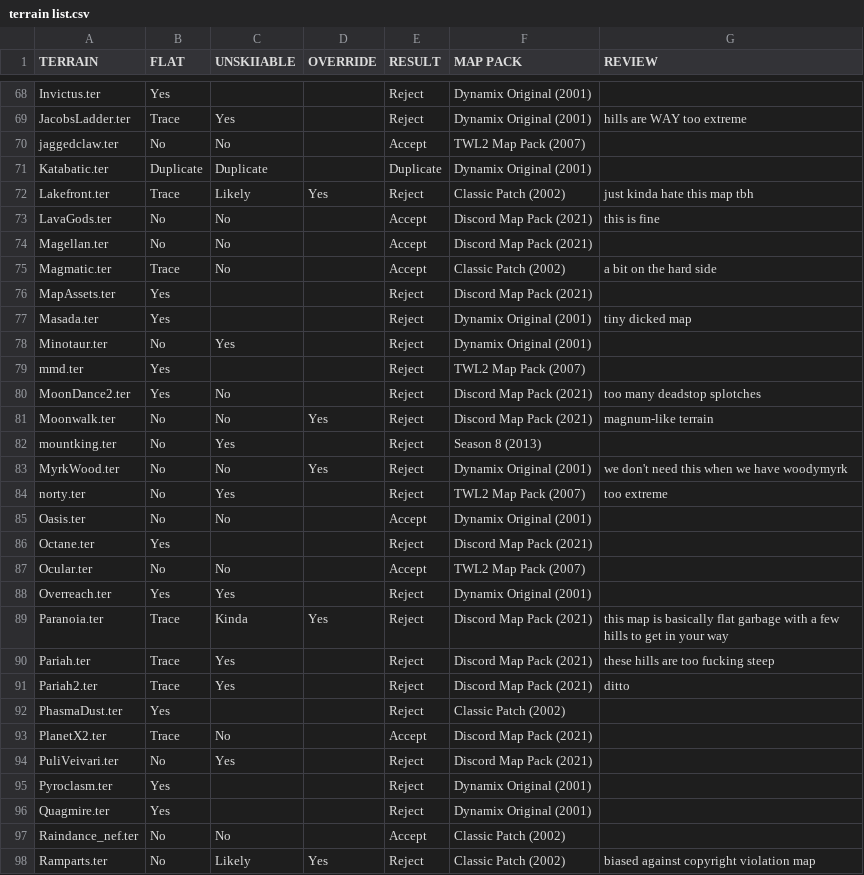
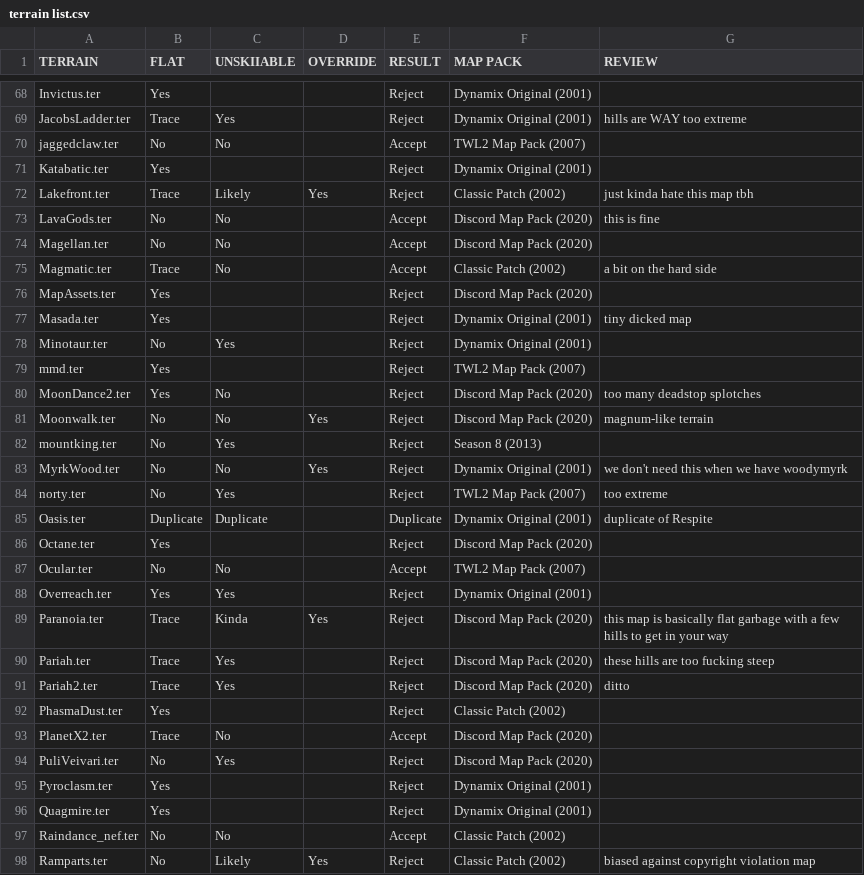
Before and after one commit to redshifter/tribes2works, a CSV file: skifree/other/terrain list.csv, drawn as a sheet; only a part is shown, gaps mark what is left out; the diff covers the shown part only.

Commit message:
removed duplicates

```diff
--- a/skifree/other/terrain list.csv
+++ b/skifree/other/terrain list.csv
@@ -70,8 +70,8 @@ JacobsLadder.ter,Trace,Yes,,Reject,Dynamix Original (2001),hills are WAY too ext
 jaggedclaw.ter,No,No,,Accept,TWL2 Map Pack (2007),
-Katabatic.ter,Duplicate,Duplicate,,Duplicate,Dynamix Original (2001),
+Katabatic.ter,Yes,,,Reject,Dynamix Original (2001),
 Lakefront.ter,Trace,Likely,Yes,Reject,Classic Patch (2002),just kinda hate this map tbh
-LavaGods.ter,No,No,,Accept,Discord Map Pack (2021),this is fine
-Magellan.ter,No,No,,Accept,Discord Map Pack (2021),
+LavaGods.ter,No,No,,Accept,Discord Map Pack (2020),this is fine
+Magellan.ter,No,No,,Accept,Discord Map Pack (2020),
 Magmatic.ter,Trace,No,,Accept,Classic Patch (2002),a bit on the hard side
-MapAssets.ter,Yes,,,Reject,Discord Map Pack (2021),
+MapAssets.ter,Yes,,,Reject,Discord Map Pack (2020),
 Masada.ter,Yes,,,Reject,Dynamix Original (2001),tiny dicked map
@@ -79,4 +79,4 @@ Minotaur.ter,No,Yes,,Reject,Dynamix Original (2001),
 mmd.ter,Yes,,,Reject,TWL2 Map Pack (2007),
-MoonDance2.ter,Yes,No,,Reject,Discord Map Pack (2021),too many deadstop splotches
-Moonwalk.ter,No,No,Yes,Reject,Discord Map Pack (2021),magnum-like terrain
+MoonDance2.ter,Yes,No,,Reject,Discord Map Pack (2020),too many deadstop splotches
+Moonwalk.ter,No,No,Yes,Reject,Discord Map Pack (2020),magnum-like terrain
 mountking.ter,No,Yes,,Reject,Season 8 (2013),
@@ -84,12 +84,12 @@ MyrkWood.ter,No,No,Yes,Reject,Dynamix Original (2001),we don't need this when we
 norty.ter,No,Yes,,Reject,TWL2 Map Pack (2007),too extreme
-Oasis.ter,No,No,,Accept,Dynamix Original (2001),
-Octane.ter,Yes,,,Reject,Discord Map Pack (2021),
+Oasis.ter,Duplicate,Duplicate,,Duplicate,Dynamix Original (2001),duplicate of Respite
+Octane.ter,Yes,,,Reject,Discord Map Pack (2020),
 Ocular.ter,No,No,,Accept,TWL2 Map Pack (2007),
 Overreach.ter,Yes,Yes,,Reject,Dynamix Original (2001),
-Paranoia.ter,Trace,Kinda,Yes,Reject,Discord Map Pack (2021),this map is basically flat garbage with a few hills to get in your way
-Pariah.ter,Trace,Yes,,Reject,Discord Map Pack (2021),these hills are too fucking steep
-Pariah2.ter,Trace,Yes,,Reject,Discord Map Pack (2021),ditto
+Paranoia.ter,Trace,Kinda,Yes,Reject,Discord Map Pack (2020),this map is basically flat garbage with a few hills to get in your way
+Pariah.ter,Trace,Yes,,Reject,Discord Map Pack (2020),these hills are too fucking steep
+Pariah2.ter,Trace,Yes,,Reject,Discord Map Pack (2020),ditto
 PhasmaDust.ter,Yes,,,Reject,Classic Patch (2002),
-PlanetX2.ter,Trace,No,,Accept,Discord Map Pack (2021),
-PuliVeivari.ter,No,Yes,,Reject,Discord Map Pack (2021),
+PlanetX2.ter,Trace,No,,Accept,Discord Map Pack (2020),
+PuliVeivari.ter,No,Yes,,Reject,Discord Map Pack (2020),
 Pyroclasm.ter,Yes,,,Reject,Dynamix Original (2001),
```
Also changed, not shown: 98 edited cells elsewhere in this file.
